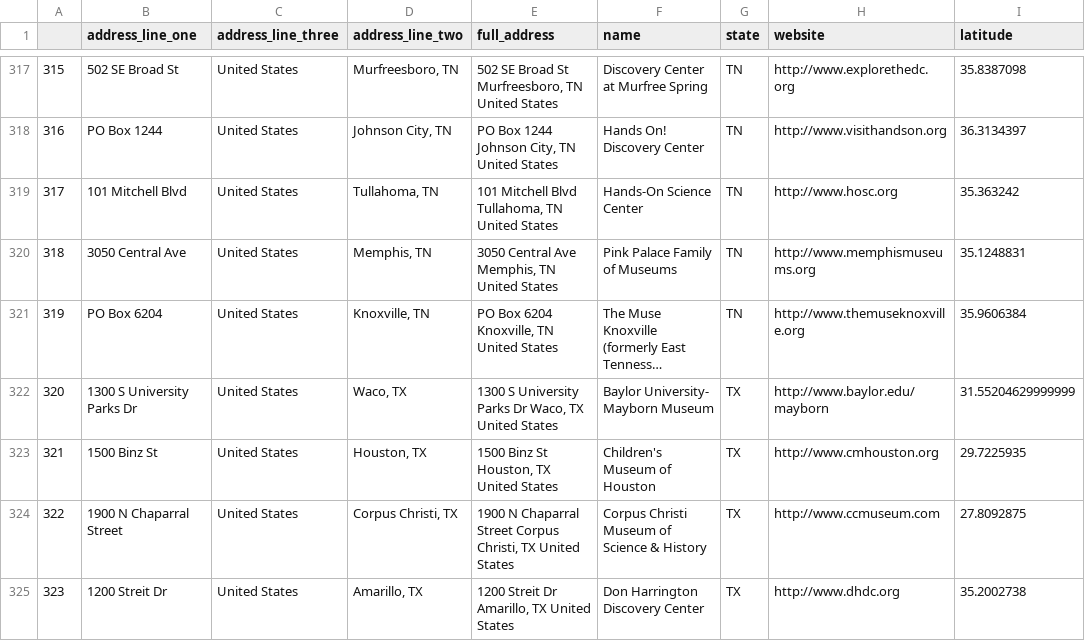
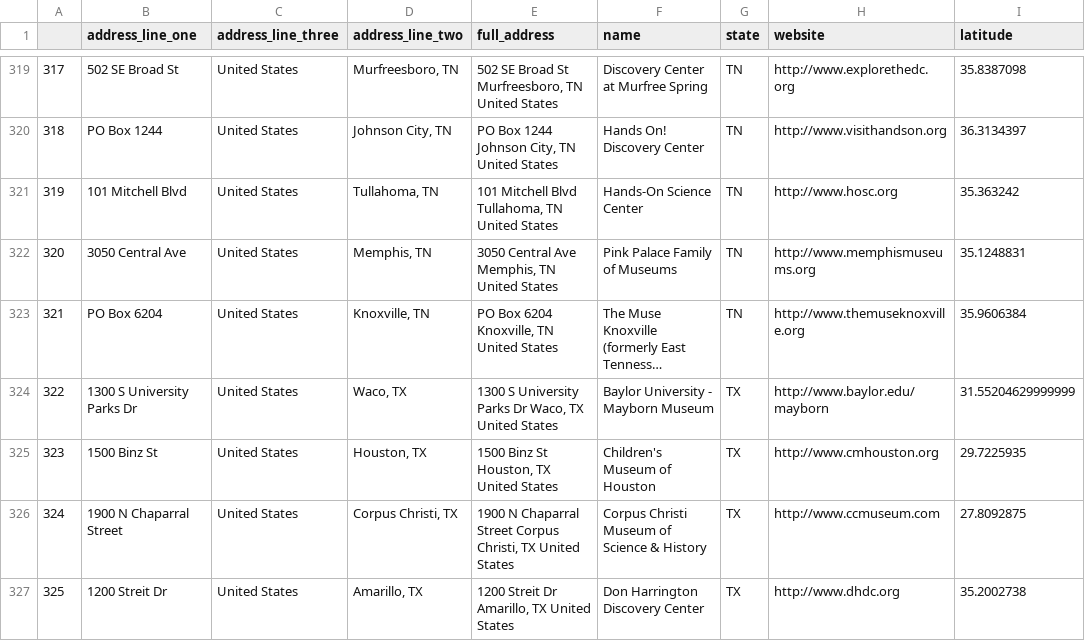
Before and after one commit to DLaury/Science_Center_Project, a CSV file: Webscraper/science_center_data.csv, drawn as a sheet; only a part is shown, gaps mark what is left out; long unchanged cells end in …; addresses are those after the commit; the diff covers the shown part only; the diff names each change by its address in the sheet, - before the commit and + after, or states it on an @@ line.

```diff
--- a/Webscraper/science_center_data.csv
+++ b/Webscraper/science_center_data.csv
@@ column A renumbered from row 188 down @@
-F324 (name): Baylor University- Mayborn Museum
+F324 (name): Baylor University - Mayborn Museum
```
Also changed, not shown: 2 added rows and 43 edited cells elsewhere in this file, 3 other files.
